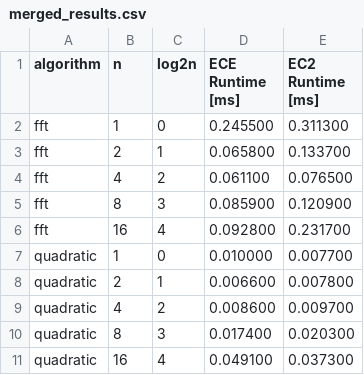
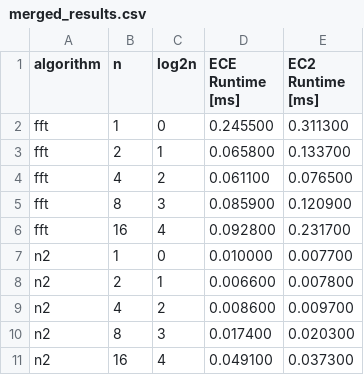
Before and after one commit to Wang6409/18647_hw1, a CSV file: runs/merged_results.csv, drawn as a sheet.

Commit message:
modified:   HW1.docx 	modified:   README.md 	new file:   plots/fft_mops.png 	new file:   plots/n2_mops.png 	modified:   requirements.txt 	modified:   runs/ec2_results.csv 	modified:   runs/ece_results.csv 	new file:   runs/fft_table.csv 	modified:   runs/merged_results.csv 	new file:   runs/n2_table.csv 	new file:   src/__pycache__/merge_results.cpython-312.pyc 	new file:   src/__pycache__/plot_results.cpython-312.pyc 	modified:   src/main.py 	modified:   src/merge_results.py 	modified:   src/multiplication.py 	new file:   src/plot_results.py 	modified:   src/utils.py 	modified:   src/verify.py 	new file:   ~$template-hw1.xlsx

```diff
--- a/runs/merged_results.csv
+++ b/runs/merged_results.csv
@@ -6,6 +6,6 @@ fft,8,3,0.085900,0.120900
 fft,16,4,0.092800,0.231700
-quadratic,1,0,0.010000,0.007700
-quadratic,2,1,0.006600,0.007800
-quadratic,4,2,0.008600,0.009700
-quadratic,8,3,0.017400,0.020300
-quadratic,16,4,0.049100,0.037300
+n2,1,0,0.010000,0.007700
+n2,2,1,0.006600,0.007800
+n2,4,2,0.008600,0.009700
+n2,8,3,0.017400,0.020300
+n2,16,4,0.049100,0.037300
```
Also changed, not shown: runs/ec2_results.csv, runs/ece_results.csv, 14 other files.
